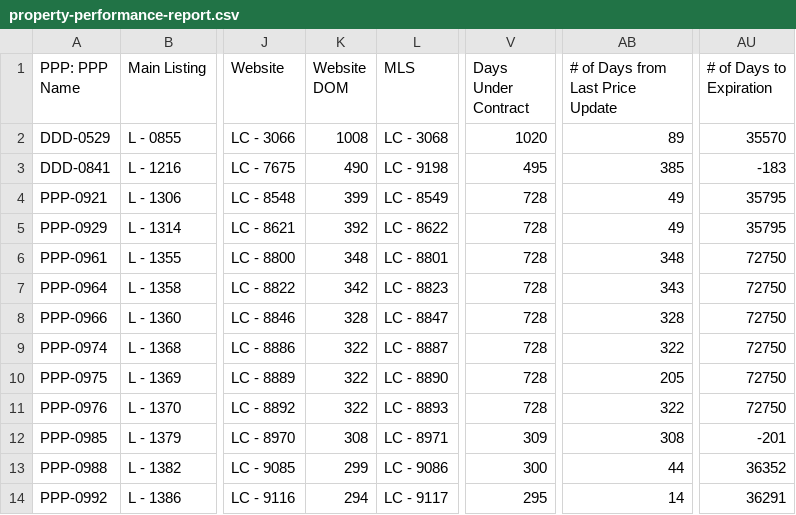
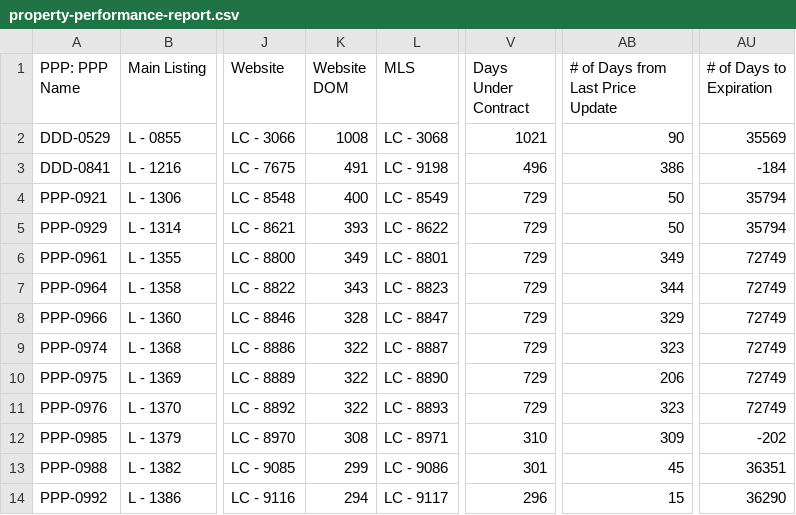
Before and after one commit to GoldSoilInc/Property-Card-Reports, a CSV file: data/property-performance-report.csv, drawn as a sheet; only a part is shown, gaps mark what is left out; the diff covers the shown part only; the diff names each change by its address in the sheet, - before the commit and + after, or states it on an @@ line.

```diff
--- a/data/property-performance-report.csv
+++ b/data/property-performance-report.csv
-V2 (Days Under Contract): 1020
+V2 (Days Under Contract): 1021
-AB2 (# of Days from Last Price Update): 89
+AB2 (# of Days from Last Price Update): 90
-AU2 (# of Days to Expiration): 35570
+AU2 (# of Days to Expiration): 35569
-K3 (Website DOM): 490
+K3 (Website DOM): 491
-V3 (Days Under Contract): 495
+V3 (Days Under Contract): 496
-AB3 (# of Days from Last Price Update): 385
+AB3 (# of Days from Last Price Update): 386
-AU3 (# of Days to Expiration): -183
+AU3 (# of Days to Expiration): -184
-K4 (Website DOM): 399
+K4 (Website DOM): 400
-V4:V11 (Days Under Contract): 728
+V4:V11 (Days Under Contract): 729
-AB4:AB5 (# of Days from Last Price Update): 49
+AB4:AB5 (# of Days from Last Price Update): 50
-AU4:AU5 (# of Days to Expiration): 35795
+AU4:AU5 (# of Days to Expiration): 35794
-K5 (Website DOM): 392
+K5 (Website DOM): 393
-K6 (Website DOM): 348
+K6 (Website DOM): 349
-AB6 (# of Days from Last Price Update): 348
+AB6 (# of Days from Last Price Update): 349
-AU6:AU11 (# of Days to Expiration): 72750
+AU6:AU11 (# of Days to Expiration): 72749
-K7 (Website DOM): 342
+K7 (Website DOM): 343
-AB7 (# of Days from Last Price Update): 343
+AB7 (# of Days from Last Price Update): 344
-AB8 (# of Days from Last Price Update): 328
+AB8 (# of Days from Last Price Update): 329
-AB9 (# of Days from Last Price Update): 322
+AB9 (# of Days from Last Price Update): 323
-AB10 (# of Days from Last Price Update): 205
+AB10 (# of Days from Last Price Update): 206
-AB11 (# of Days from Last Price Update): 322
+AB11 (# of Days from Last Price Update): 323
-V12 (Days Under Contract): 309
+V12 (Days Under Contract): 310
-AB12 (# of Days from Last Price Update): 308
+AB12 (# of Days from Last Price Update): 309
-AU12 (# of Days to Expiration): -201
+AU12 (# of Days to Expiration): -202
-V13 (Days Under Contract): 300
+V13 (Days Under Contract): 301
-AB13 (# of Days from Last Price Update): 44
+AB13 (# of Days from Last Price Update): 45
-AU13 (# of Days to Expiration): 36352
+AU13 (# of Days to Expiration): 36351
-V14 (Days Under Contract): 295
+V14 (Days Under Contract): 296
-AB14 (# of Days from Last Price Update): 14
+AB14 (# of Days from Last Price Update): 15
-AU14 (# of Days to Expiration): 36291
+AU14 (# of Days to Expiration): 36290
```
Also changed, not shown: 110 edited cells elsewhere in this file.
